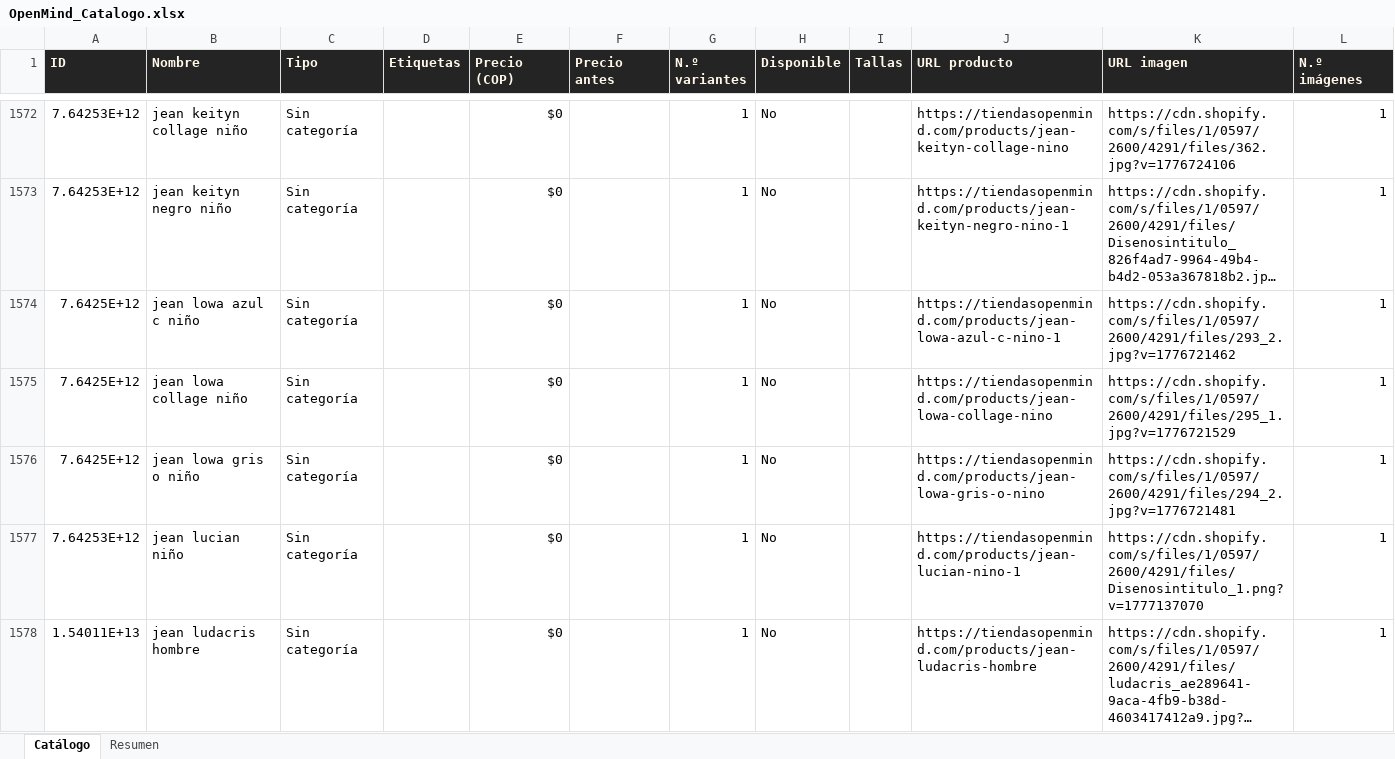
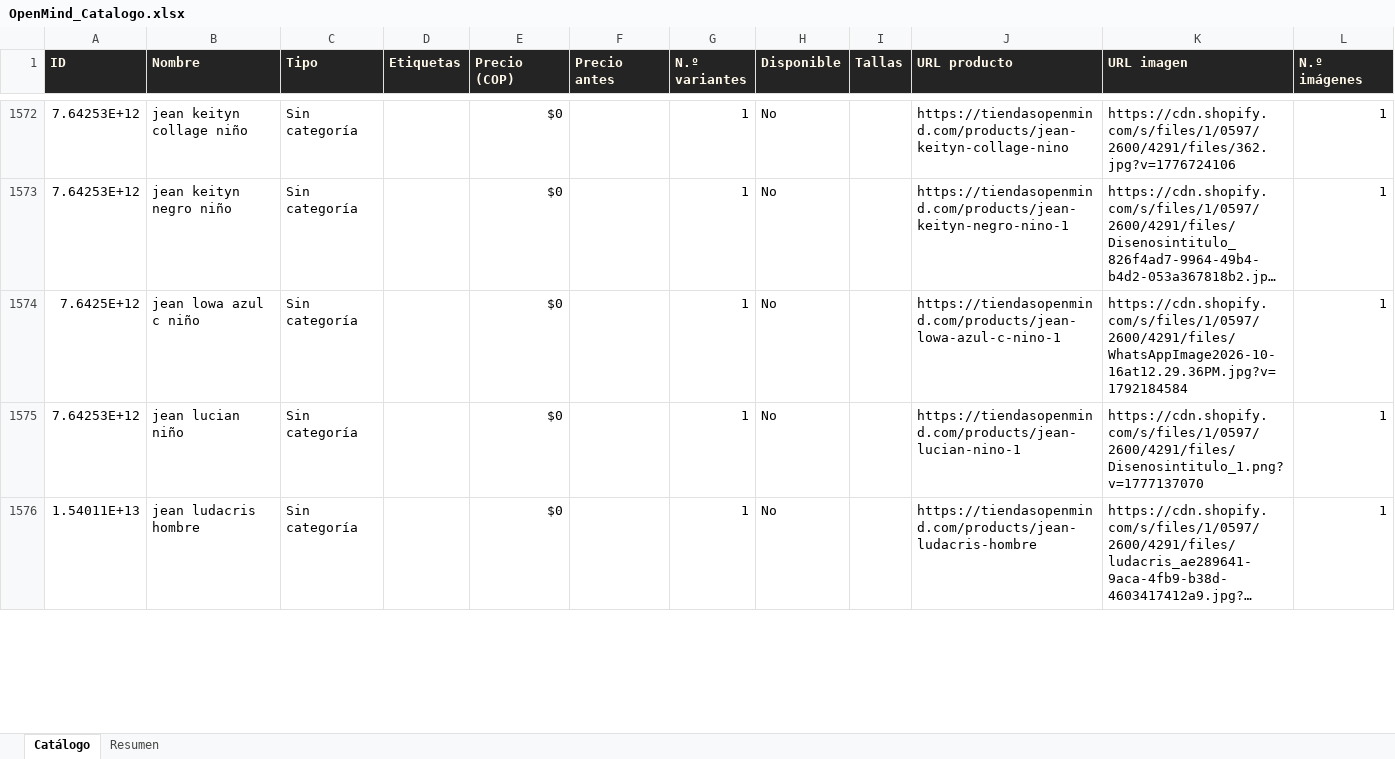
Before and after one commit to ikib2c/iki, an Excel workbook: OpenMind_Catalogo.xlsx, sheet Catálogo, drawn as a sheet; only a part is shown, gaps mark what is left out; long unchanged cells end in …; values as stored, in another font and other column widths than the file's, no borders; removed rows and columns are numbered as before the commit, all else as after; the diff covers the shown part only; the diff names each change by its address in the sheet, - before the commit and + after, or states it on an @@ line.

Commit message:
sync: actualiza catalogo de la tienda y Excel de proveedores [skip ci]

```diff
--- a/OpenMind_Catalogo.xlsx (sheet Catálogo)
+++ b/OpenMind_Catalogo.xlsx (sheet Catálogo)
-K1574 (URL imagen): https://cdn.shopify.com/s/files/1/0597/2600/4291/files/293_2.jpg?v=1776721462
+K1574 (URL imagen): https://cdn.shopify.com/s/files/1/0597/2600/4291/files/WhatsAppImage2026-10-16at12.29.36PM.jpg?v=1792184584
-row 1575: 7.6425E+12 | jean lowa collage niño | Sin categoría |  | $0 |  | 1 | No |  | https://tiendasopenmind.com/products/jean-lowa-collage-nino | https://cdn.shopify.com/s/files/1/0597/2600/4291/files/295_1.jpg?v=1776721529 | 1
-row 1576: 7.6425E+12 | jean lowa gris o niño | Sin categoría |  | $0 |  | 1 | No |  | https://tiendasopenmind.com/products/jean-lowa-gris-o-nino | https://cdn.shopify.com/s/files/1/0597/2600/4291/files/294_2.jpg?v=1776721481 | 1
```
Also changed, not shown: 4 added rows, 6 removed rows and 5 edited cells elsewhere in this sheet, sheet Resumen, Gava_Joyeria_Catalogo.xlsx, Jugueteria_Taiwan_Catalogo.xlsx, 3 other files.
